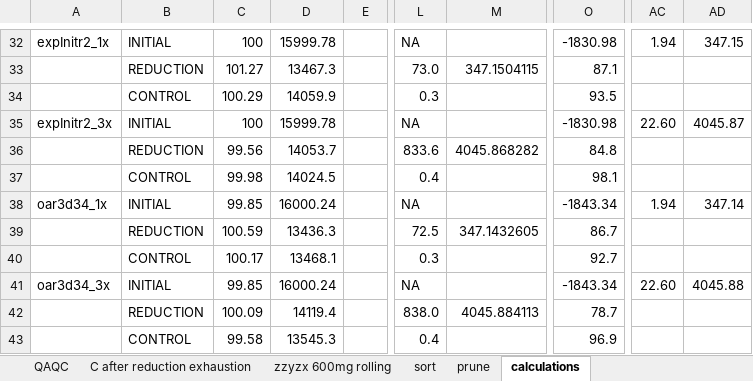
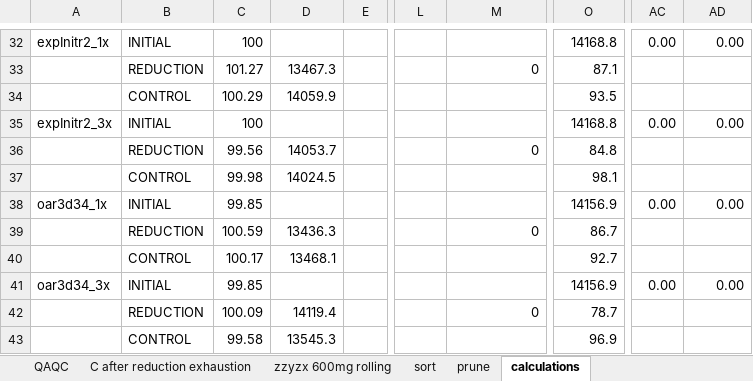
Before and after one commit to abbylewis/FeDOC, an Excel workbook: data/processed_data/Modifying Bobbies calculations 15Nov21.xlsx, sheet calculations, drawn as a sheet; only a part is shown, gaps mark what is left out; values as stored, in another font and other column widths than the file's, no cell formats; conditional formats not drawn; the diff covers the shown part only; the diff names each change by its address in the sheet, - before the commit and + after, or states it on an @@ line.

```diff
--- a/data/processed_data/Modifying Bobbies calculations 15Nov21.xlsx (sheet calculations)
+++ b/data/processed_data/Modifying Bobbies calculations 15Nov21.xlsx (sheet calculations)
-D32: 15999.78
+D32: (empty)
-L32: NA
+L32: (empty)
-O32: -1830.98
+O32: 14168.8
-AC32: 1.94
+AC32: 0.00
-AD32: 347.15
+AD32: 0.00
-L33: 73.0
+L33: (empty)
-M33: 347.1504115
+M33: 0
-L34: 0.3
+L34: (empty)
-D35: 15999.78
+D35: (empty)
-L35: NA
+L35: (empty)
-O35: -1830.98
+O35: 14168.8
-AC35: 22.60
+AC35: 0.00
-AD35: 4045.87
+AD35: 0.00
-L36: 833.6
+L36: (empty)
-M36: 4045.868282
+M36: 0
-L37: 0.4
+L37: (empty)
-D38: 16000.24
+D38: (empty)
-L38: NA
+L38: (empty)
-O38: -1843.34
+O38: 14156.9
-AC38: 1.94
+AC38: 0.00
-AD38: 347.14
+AD38: 0.00
-L39: 72.5
+L39: (empty)
-M39: 347.1432605
+M39: 0
-L40: 0.3
+L40: (empty)
-D41: 16000.24
+D41: (empty)
-L41: NA
+L41: (empty)
-O41: -1843.34
+O41: 14156.9
-AC41: 22.60
+AC41: 0.00
-AD41: 4045.88
+AD41: 0.00
-L42: 838.0
+L42: (empty)
-M42: 4045.884113
+M42: 0
-L43: 0.4
+L43: (empty)
```
Also changed, not shown: 23 added rows, 23 removed rows and 303 edited cells elsewhere in this sheet, cell formats, formulas that keep their value, 46 other files.
